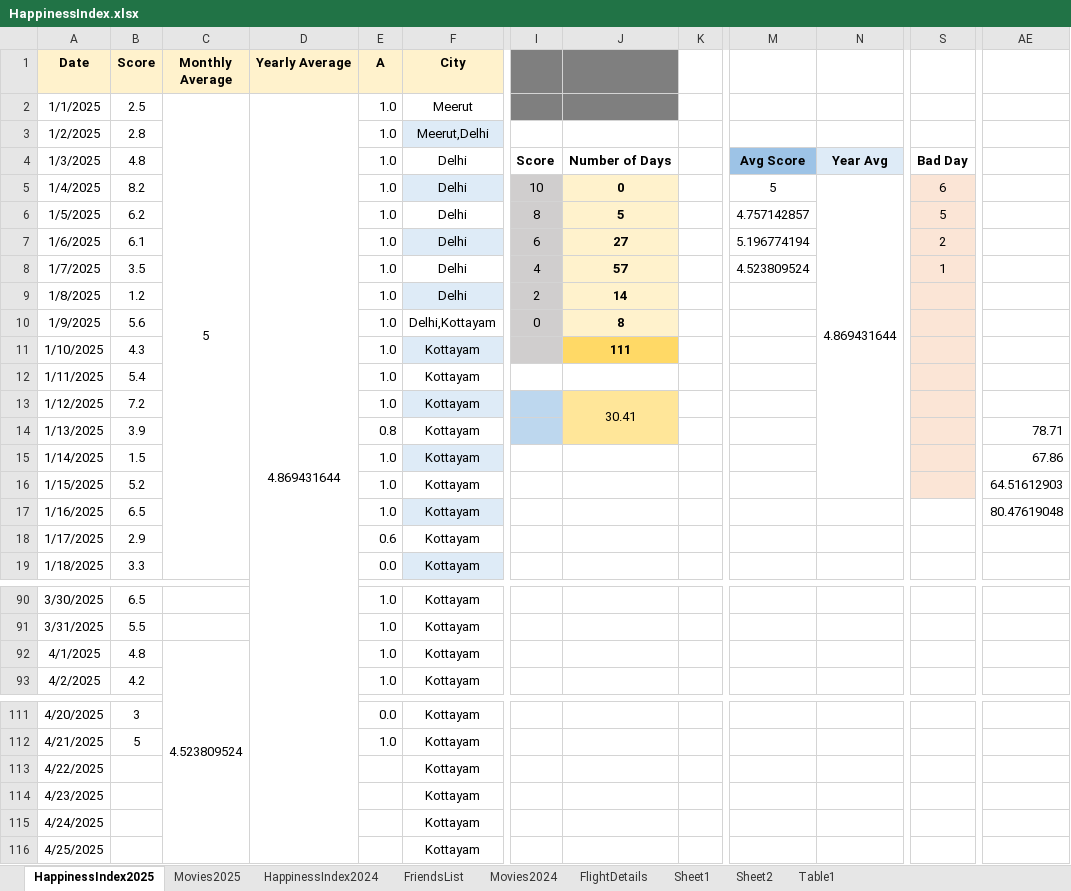
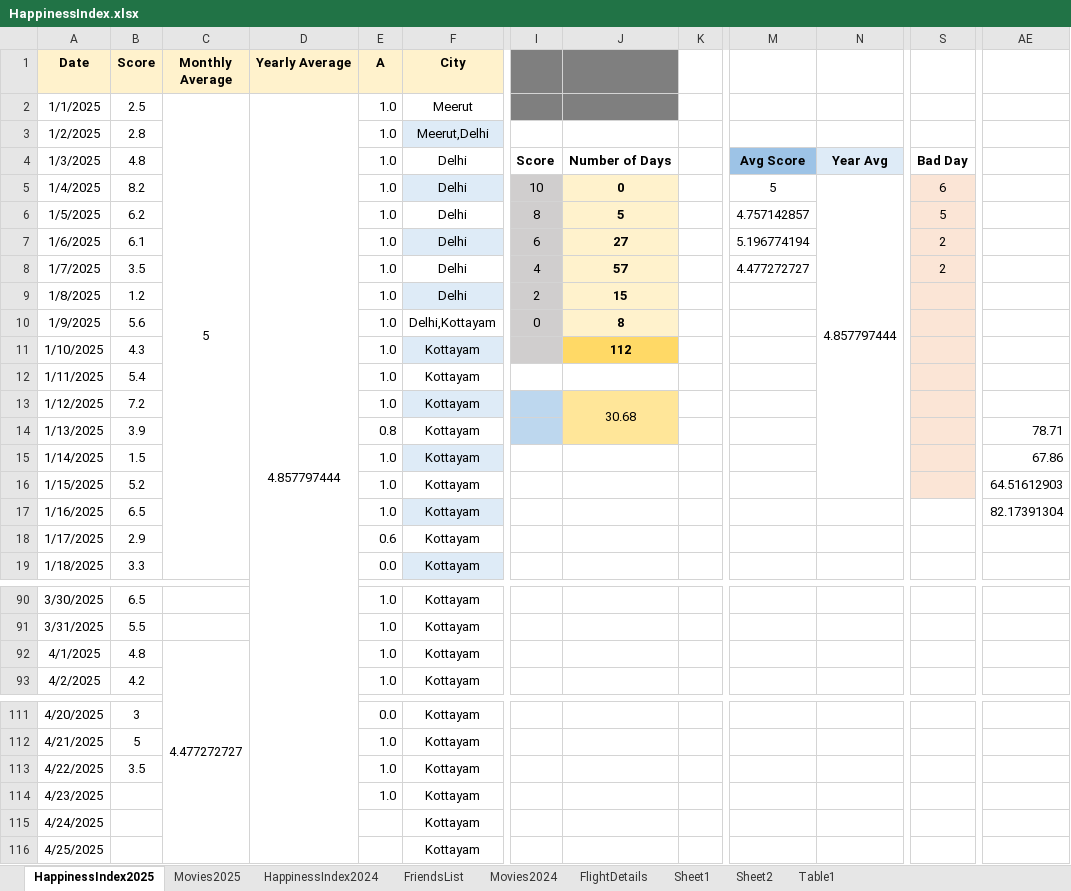
Before and after one commit to Abhinav-1708/Happiness-Index, an Excel workbook: HappinessIndex.xlsx, sheet HappinessIndex2025, drawn as a sheet; only a part is shown, gaps mark what is left out; values as stored, in another font and other column widths than the file's, no borders; charts and pictures and conditional formats not drawn; the diff names each change by its address in the sheet, - before the commit and + after, or states it on an @@ line.

Commit message:
Automated daily backup

```diff
--- a/HappinessIndex.xlsx (sheet HappinessIndex2025)
+++ b/HappinessIndex.xlsx (sheet HappinessIndex2025)
-D2 (Yearly Average): 4.869431644
+D2 (Yearly Average): 4.857797444
-N5: 4.869431644
+N5: 4.857797444
-M8: 4.523809524
+M8: 4.477272727
-S8: 1
+S8: 2
-J9: 14
+J9: 15
-J11: 111
+J11: 112
-J13: 30.41
+J13: 30.68
-AE17: 80.47619048
+AE17: 82.17391304
-C92 (Monthly Average): 4.523809524
+C92 (Monthly Average): 4.477272727
-B113 (Score): (empty)
+B113 (Score): 3.5
-E113:E114 (A): (empty)
+E113:E114 (A): 1.0
```
Also changed, not shown: sheet Sheet2, charts or pictures.
